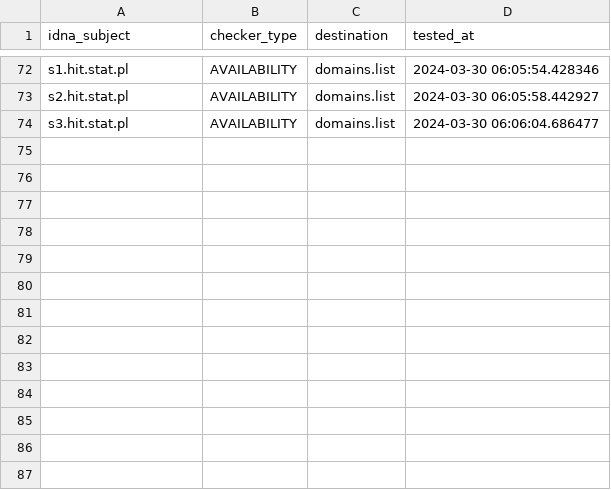
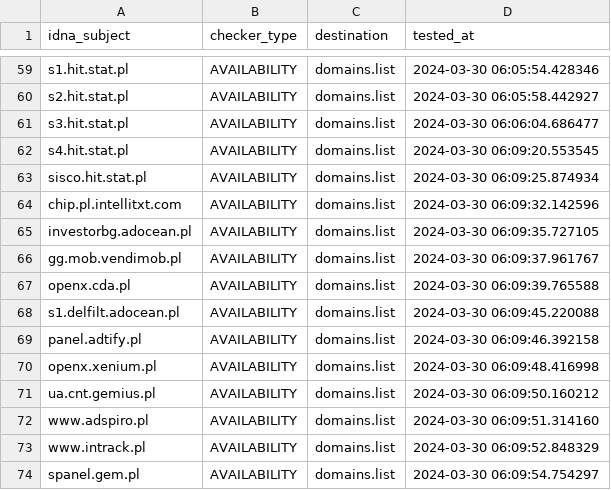
Before and after one commit to Ultimate-Hosts-Blacklist/pl-host-file, a CSV file: .pyfunceble/inactive.csv, drawn as a sheet; only a part is shown, gaps mark what is left out; the diff covers the shown part only.

```diff
--- a/.pyfunceble/inactive.csv
+++ b/.pyfunceble/inactive.csv
@@ -74 +61,14 @@ s2.hit.stat.pl,AVAILABILITY,domains.list,2024-03-30 06:05:58.442927
 s3.hit.stat.pl,AVAILABILITY,domains.list,2024-03-30 06:06:04.686477
+s4.hit.stat.pl,AVAILABILITY,domains.list,2024-03-30 06:09:20.553545
+sisco.hit.stat.pl,AVAILABILITY,domains.list,2024-03-30 06:09:25.874934
+chip.pl.intellitxt.com,AVAILABILITY,domains.list,2024-03-30 06:09:32.142596
+investorbg.adocean.pl,AVAILABILITY,domains.list,2024-03-30 06:09:35.727105
+gg.mob.vendimob.pl,AVAILABILITY,domains.list,2024-03-30 06:09:37.961767
+openx.cda.pl,AVAILABILITY,domains.list,2024-03-30 06:09:39.765588
+s1.delfilt.adocean.pl,AVAILABILITY,domains.list,2024-03-30 06:09:45.220088
+panel.adtify.pl,AVAILABILITY,domains.list,2024-03-30 06:09:46.392158
+openx.xenium.pl,AVAILABILITY,domains.list,2024-03-30 06:09:48.416998
+ua.cnt.gemius.pl,AVAILABILITY,domains.list,2024-03-30 06:09:50.160212
+www.adspiro.pl,AVAILABILITY,domains.list,2024-03-30 06:09:51.314160
+www.intrack.pl,AVAILABILITY,domains.list,2024-03-30 06:09:52.848329
+spanel.gem.pl,AVAILABILITY,domains.list,2024-03-30 06:09:54.754297
```
Also changed, not shown: 13 removed rows elsewhere in this file, 12 other files.
